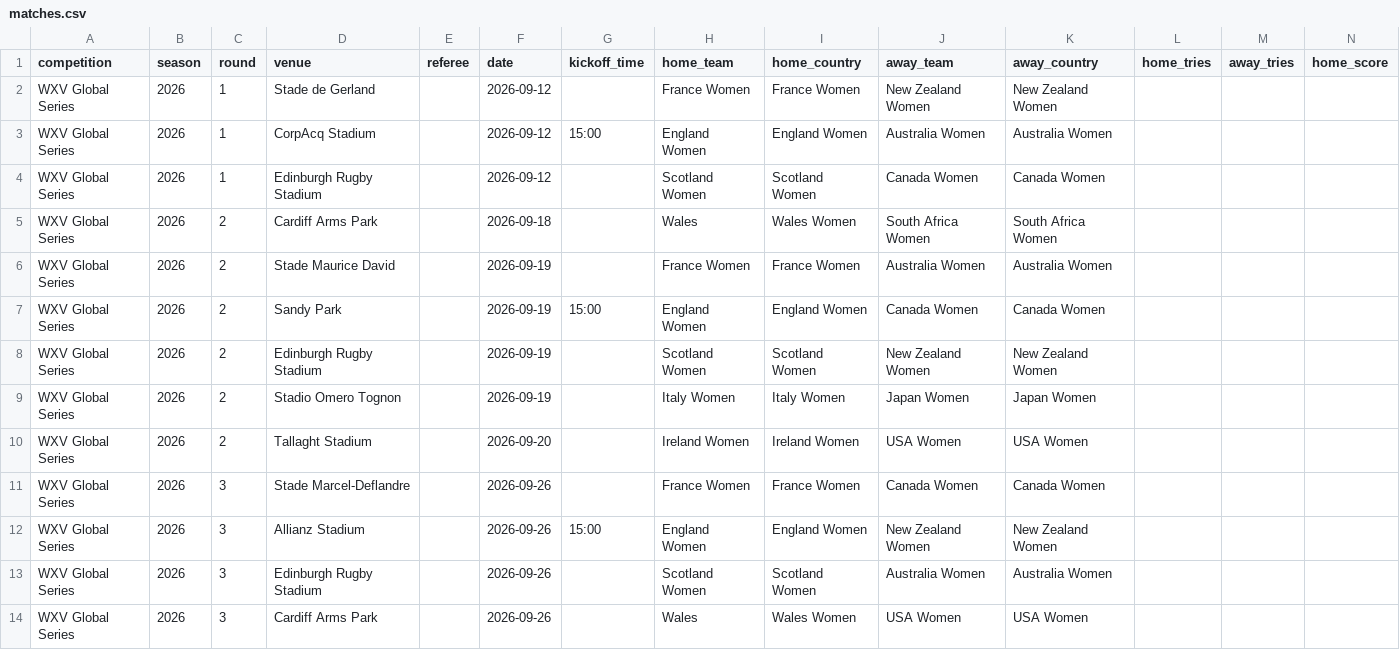
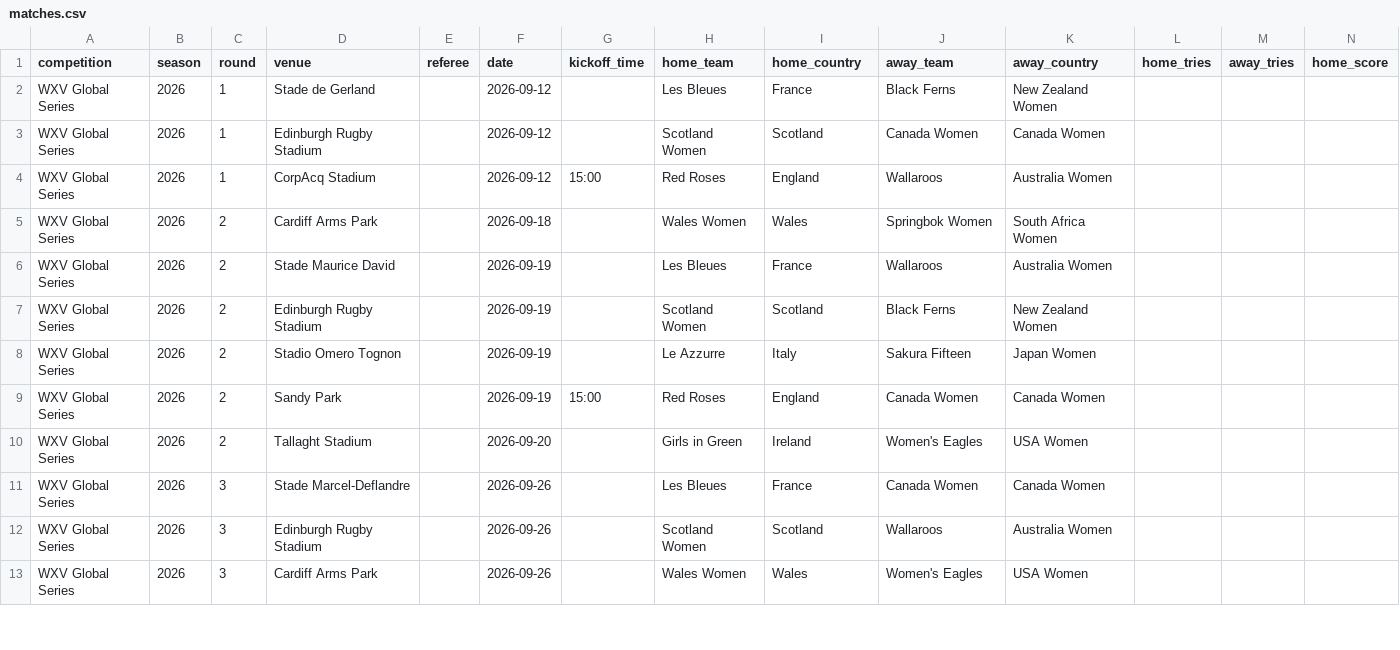
Before and after one commit to davewalker5/RugbyTracker, a CSV file: data/imports/WXV-GLOBAL-2026/matches.csv, drawn as a sheet; only a part is shown; removed rows and columns are numbered as before the commit, all else as after; rows hold the shown columns only; the diff covers the shown part only; the diff names each change by its address in the sheet, - before the commit and + after, or states it on an @@ line.

Commit message:
Bring data imports up-to-date

```diff
--- a/data/imports/WXV-GLOBAL-2026/matches.csv
+++ b/data/imports/WXV-GLOBAL-2026/matches.csv
-H2 (home_team): France Women
+H2 (home_team): Les Bleues
-I2 (home_country): France Women
+I2 (home_country): France
-J2 (away_team): New Zealand Women
+J2 (away_team): Black Ferns
-row 3: WXV Global Series | 2026 | 1 | CorpAcq Stadium |  | 2026-09-12 | 15:00 | England Women | England Women | Australia Women | Australia Women
-I3 (home_country): Scotland Women
+I3 (home_country): Scotland
+row 4: WXV Global Series | 2026 | 1 | CorpAcq Stadium |  | 2026-09-12 | 15:00 | Red Roses | England | Wallaroos | Australia Women
-H5 (home_team): Wales
+H5 (home_team): Wales Women
-I5 (home_country): Wales Women
+I5 (home_country): Wales
-J5 (away_team): South Africa Women
+J5 (away_team): Springbok Women
-H6 (home_team): France Women
+H6 (home_team): Les Bleues
-I6 (home_country): France Women
+I6 (home_country): France
-J6 (away_team): Australia Women
+J6 (away_team): Wallaroos
-row 7: WXV Global Series | 2026 | 2 | Sandy Park |  | 2026-09-19 | 15:00 | England Women | England Women | Canada Women | Canada Women
-I7 (home_country): Scotland Women
+I7 (home_country): Scotland
-J7 (away_team): New Zealand Women
+J7 (away_team): Black Ferns
-H8 (home_team): Italy Women
+H8 (home_team): Le Azzurre
-I8 (home_country): Italy Women
+I8 (home_country): Italy
-J8 (away_team): Japan Women
+J8 (away_team): Sakura Fifteen
+row 9: WXV Global Series | 2026 | 2 | Sandy Park |  | 2026-09-19 | 15:00 | Red Roses | England | Canada Women | Canada Women
-H10 (home_team): Ireland Women
+H10 (home_team): Girls in Green
-I10 (home_country): Ireland Women
+I10 (home_country): Ireland
-J10 (away_team): USA Women
+J10 (away_team): Women's Eagles
-H11 (home_team): France Women
+H11 (home_team): Les Bleues
-I11 (home_country): France Women
+I11 (home_country): France
-row 12: WXV Global Series | 2026 | 3 | Allianz Stadium |  | 2026-09-26 | 15:00 | England Women | England Women | New Zealand Women | New Zealand Women
-I12 (home_country): Scotland Women
+I12 (home_country): Scotland
-J12 (away_team): Australia Women
+J12 (away_team): Wallaroos
-H13 (home_team): Wales
+H13 (home_team): Wales Women
-I13 (home_country): Wales Women
+I13 (home_country): Wales
-J13 (away_team): USA Women
+J13 (away_team): Women's Eagles
```
Also changed, not shown: 3 added rows, 2 removed rows and 32 edited cells elsewhere in this file, data/imports/PWR-2025-26/matches.csv, data/imports/W6N-2026/matches.csv, 39 other files.
